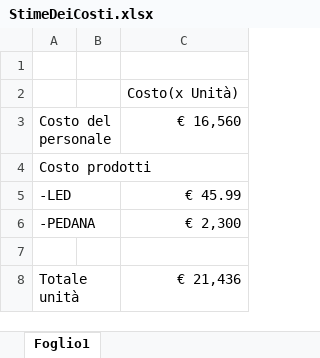
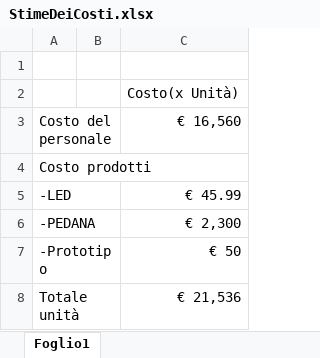
Before and after one commit to mattpontig/Ped-Light, an Excel workbook: DOCUMENTI/StimeDeiCosti.xlsx, sheet Foglio1, drawn as a sheet; values as stored, in another font and other column widths than the file's, no borders; the diff names each change by its address in the sheet, - before the commit and + after, or states it on an @@ line.

Commit message:
Update StimeDeiCosti.xlsx

```diff
--- a/DOCUMENTI/StimeDeiCosti.xlsx (sheet Foglio1)
+++ b/DOCUMENTI/StimeDeiCosti.xlsx (sheet Foglio1)
-row 7: (empty)
+row 7: -Prototipo |  | € 50
-C8: € 21,436
+C8: € 21,536
```
